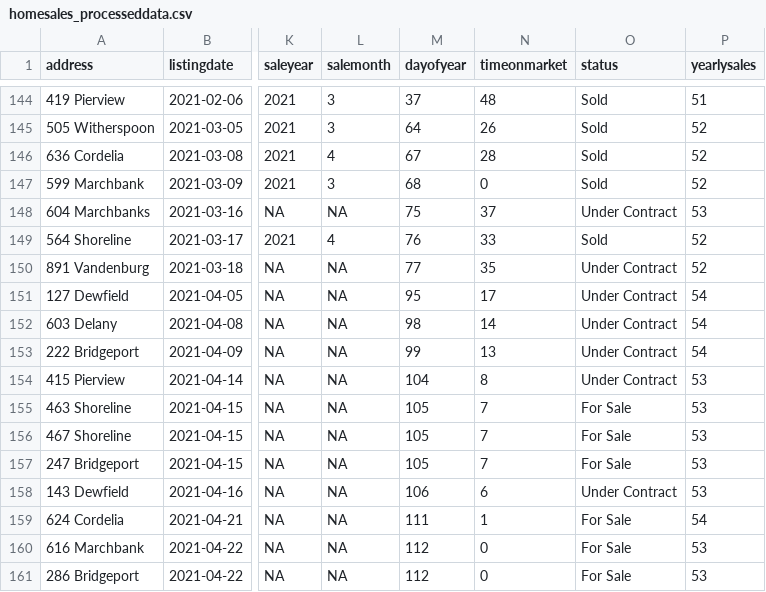
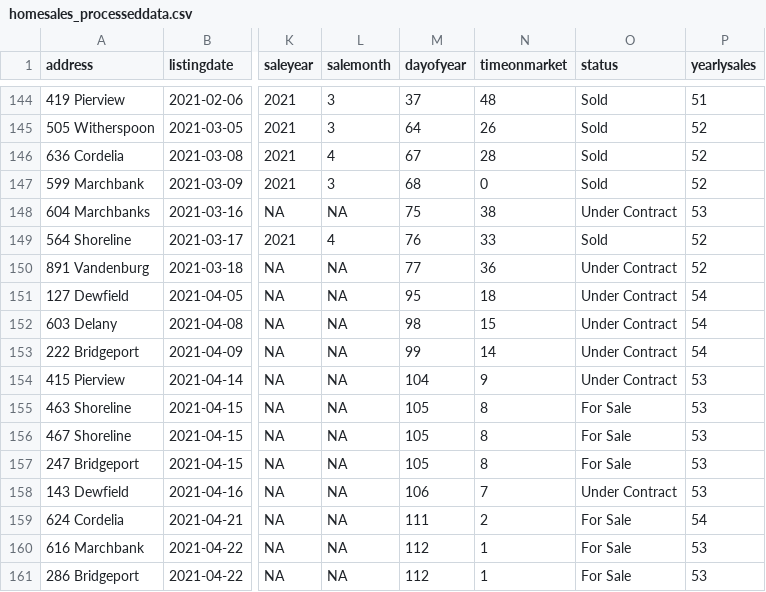
Before and after one commit to robhanssen/glenlake-homesales-old, a CSV file: data/homesales_processeddata.csv, drawn as a sheet; only a part is shown, gaps mark what is left out; the diff names each change by its address in the sheet, - before the commit and + after, or states it on an @@ line.

Commit message:
Automated data update Apr 23, 2021 at 05:04

```diff
--- a/data/homesales_processeddata.csv
+++ b/data/homesales_processeddata.csv
-N148 (timeonmarket): 37
+N148 (timeonmarket): 38
-N150 (timeonmarket): 35
+N150 (timeonmarket): 36
-N151 (timeonmarket): 17
+N151 (timeonmarket): 18
-N152 (timeonmarket): 14
+N152 (timeonmarket): 15
-N153 (timeonmarket): 13
+N153 (timeonmarket): 14
-N154 (timeonmarket): 8
+N154 (timeonmarket): 9
-N155:N157 (timeonmarket): 7
+N155:N157 (timeonmarket): 8
-N158 (timeonmarket): 6
+N158 (timeonmarket): 7
-N159 (timeonmarket): 1
+N159 (timeonmarket): 2
-N160:N161 (timeonmarket): 0
+N160:N161 (timeonmarket): 1
```
Also changed, not shown: data/median-time-on-market.csv, 14 other files.
